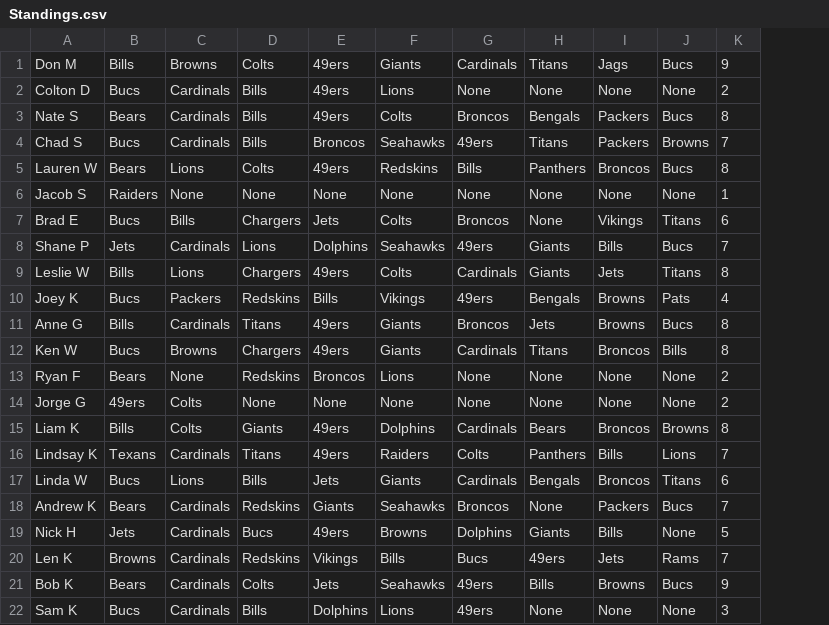
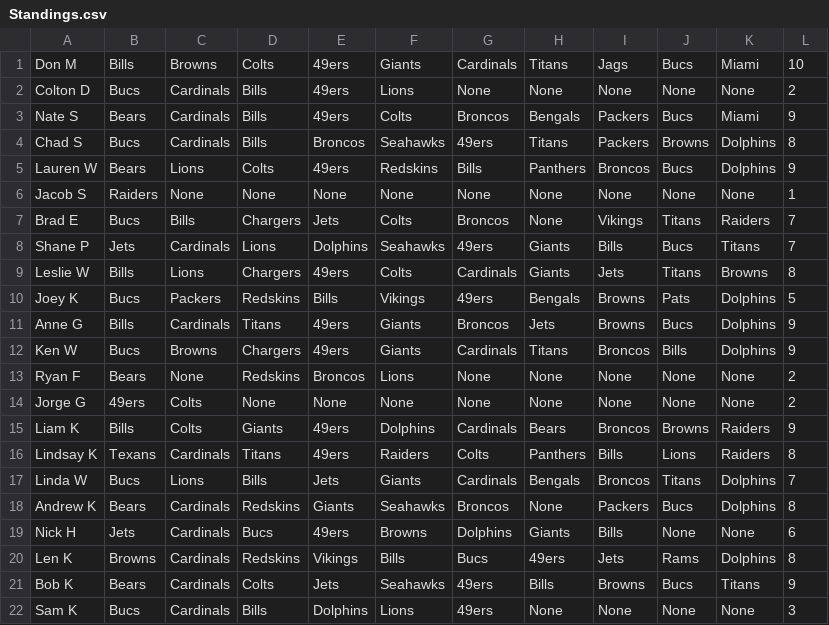
Before and after one commit to Sweetness23/Pickem, a CSV file: src/main/resources/Standings.csv, drawn as a sheet; addresses are those after the commit; the diff names each change by its address in the sheet, - before the commit and + after, or states it on an @@ line.

Commit message:
Week 10

```diff
--- a/src/main/resources/Standings.csv
+++ b/src/main/resources/Standings.csv
+column K, rows 1-22: Miami | None | Miami | Dolphins | Dolphins | None | Raiders | Titans | Browns | Dolphins | Dolphins | Dolphins | None | None | Raiders | Raiders | Dolphins | Dolphins | None | Dolphins | Titans | None
-L1: 9
+L1: 10
-L3: 8
+L3: 9
-L4: 7
+L4: 8
-L5: 8
+L5: 9
-L7: 6
+L7: 7
-L10: 4
+L10: 5
-L11:L12: 8
+L11:L12: 9
-L15: 8
+L15: 9
-L16: 7
+L16: 8
-L17: 6
+L17: 7
-L18: 7
+L18: 8
-L19: 5
+L19: 6
-L20: 7
+L20: 8
```
